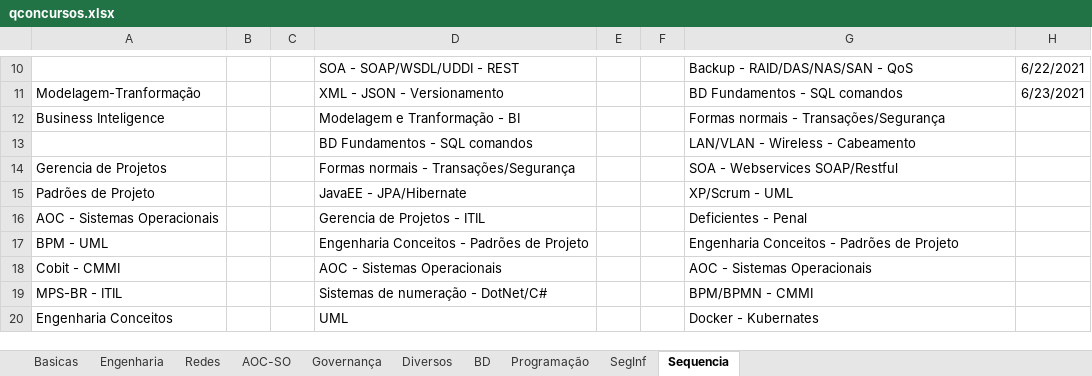
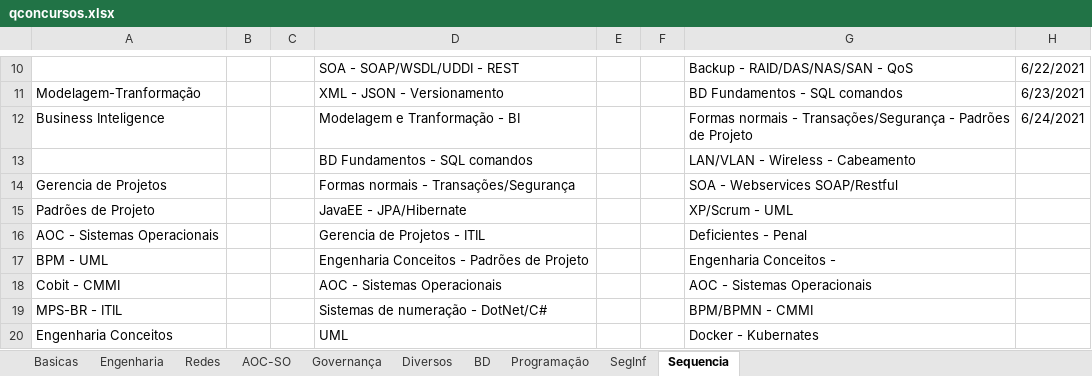
Before and after one commit to willhc1984/estudos, an Excel workbook: qconcursos.xlsx, sheet Sequencia, drawn as a sheet; only a part is shown, gaps mark what is left out; values as stored, in another font and other column widths than the file's, no borders; the diff names each change by its address in the sheet, - before the commit and + after, or states it on an @@ line.

Commit message:
up

```diff
--- a/qconcursos.xlsx (sheet Sequencia)
+++ b/qconcursos.xlsx (sheet Sequencia)
-G12: …- Transações/Segurança
+G12: …- Transações/Segurança - Padrões de Projeto
-H12: (empty)
+H12: 6/24/2021
-G17: Engenharia Conceitos - Padrões de Projeto
+G17: Engenharia Conceitos -
```
Also changed, not shown: sheet BD, sheet Engenharia.
